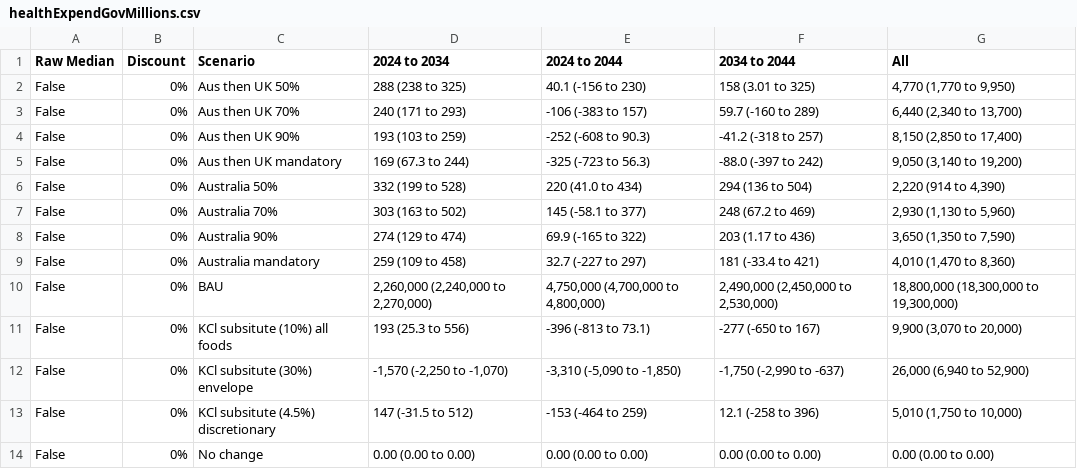
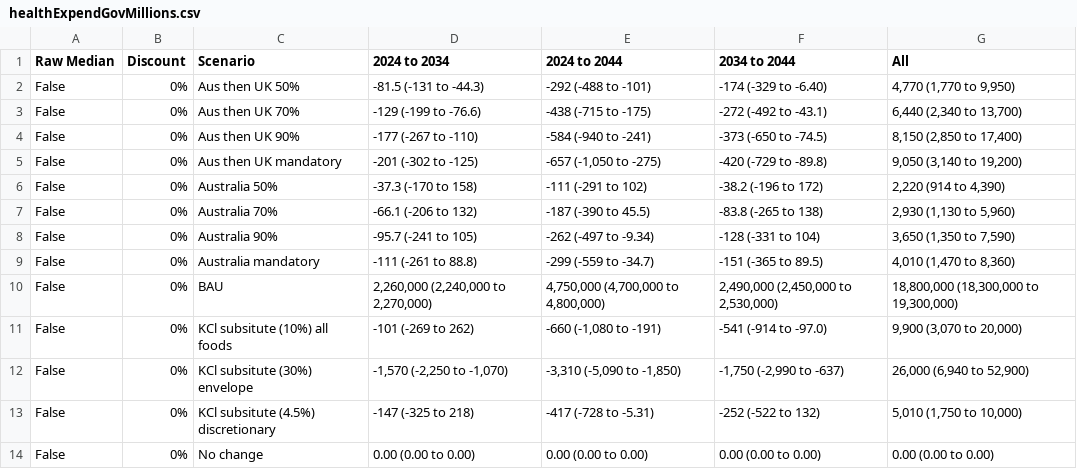
Before and after one commit to population-interventions/PythonGlue, a CSV file: PMSLT_output/output/healthExpendGovMillions.csv, drawn as a sheet; only a part is shown; the diff covers the shown part only.

```diff
--- a/PMSLT_output/output/healthExpendGovMillions.csv
+++ b/PMSLT_output/output/healthExpendGovMillions.csv
@@ -1,14 +1,14 @@
 Raw Median,Discount,Scenario,2024 to 2034,2024 to 2044,2034 to 2044,All
-False,0%,Aus then UK 50%,288 (238 to 325),40.1 (-156 to 230),158 (3.01 to 325),"4,770 (1,770 to 9,950)"
-False,0%,Aus then UK 70%,240 (171 to 293),-106 (-383 to 157),59.7 (-160 to 289),"6,440 (2,340 to 13,700)"
-False,0%,Aus then UK 90%,193 (103 to 259),-252 (-608 to 90.3),-41.2 (-318 to 257),"8,150 (2,850 to 17,400)"
-False,0%,Aus then UK mandatory,169 (67.3 to 244),-325 (-723 to 56.3),-88.0 (-397 to 242),"9,050 (3,140 to 19,200)"
-False,0%,Australia 50%,332 (199 to 528),220 (41.0 to 434),294 (136 to 504),"2,220 (914 to 4,390)"
-False,0%,Australia 70%,303 (163 to 502),145 (-58.1 to 377),248 (67.2 to 469),"2,930 (1,130 to 5,960)"
-False,0%,Australia 90%,274 (129 to 474),69.9 (-165 to 322),203 (1.17 to 436),"3,650 (1,350 to 7,590)"
-False,0%,Australia mandatory,259 (109 to 458),32.7 (-227 to 297),181 (-33.4 to 421),"4,010 (1,470 to 8,360)"
+False,0%,Aus then UK 50%,-81.5 (-131 to -44.3),-292 (-488 to -101),-174 (-329 to -6.40),"4,770 (1,770 to 9,950)"
+False,0%,Aus then UK 70%,-129 (-199 to -76.6),-438 (-715 to -175),-272 (-492 to -43.1),"6,440 (2,340 to 13,700)"
+False,0%,Aus then UK 90%,-177 (-267 to -110),-584 (-940 to -241),-373 (-650 to -74.5),"8,150 (2,850 to 17,400)"
+False,0%,Aus then UK mandatory,-201 (-302 to -125),"-657 (-1,050 to -275)",-420 (-729 to -89.8),"9,050 (3,140 to 19,200)"
+False,0%,Australia 50%,-37.3 (-170 to 158),-111 (-291 to 102),-38.2 (-196 to 172),"2,220 (914 to 4,390)"
+False,0%,Australia 70%,-66.1 (-206 to 132),-187 (-390 to 45.5),-83.8 (-265 to 138),"2,930 (1,130 to 5,960)"
+False,0%,Australia 90%,-95.7 (-241 to 105),-262 (-497 to -9.34),-128 (-331 to 104),"3,650 (1,350 to 7,590)"
+False,0%,Australia mandatory,-111 (-261 to 88.8),-299 (-559 to -34.7),-151 (-365 to 89.5),"4,010 (1,470 to 8,360)"
 False,0%,BAU,"2,260,000 (2,240,000 to 2,270,000)","4,750,000 (4,700,000 to 4,800,000)","2,490,000 (2,450,000 to 2,530,000)","18,800,000 (18,300,000 to 19,300,000)"
-False,0%,KCl subsitute (10%) all foods,193 (25.3 to 556),-396 (-813 to 73.1),-277 (-650 to 167),"9,900 (3,070 to 20,000)"
+False,0%,KCl subsitute (10%) all foods,-101 (-269 to 262),"-660 (-1,080 to -191)",-541 (-914 to -97.0),"9,900 (3,070 to 20,000)"
 False,0%,KCl subsitute (30%) envelope,"-1,570 (-2,250 to -1,070)","-3,310 (-5,090 to -1,850)","-1,750 (-2,990 to -637)","26,000 (6,940 to 52,900)"
-False,0%,KCl subsitute (4.5%) discretionary,147 (-31.5 to 512),-153 (-464 to 259),12.1 (-258 to 396),"5,010 (1,750 to 10,000)"
+False,0%,KCl subsitute (4.5%) discretionary,-147 (-325 to 218),-417 (-728 to -5.31),-252 (-522 to 132),"5,010 (1,750 to 10,000)"
 False,0%,No change,0.00 (0.00 to 0.00),0.00 (0.00 to 0.00),0.00 (0.00 to 0.00),0.00 (0.00 to 0.00)
```
Also changed, not shown: 162 edited cells elsewhere in this file, PMSLT_output/output/healthExpendGovIndConservativeMinusIncomeMillions.csv, PMSLT_output/output/healthExpendGovIndMinusIncomeMillions.csv, 16 other files.
